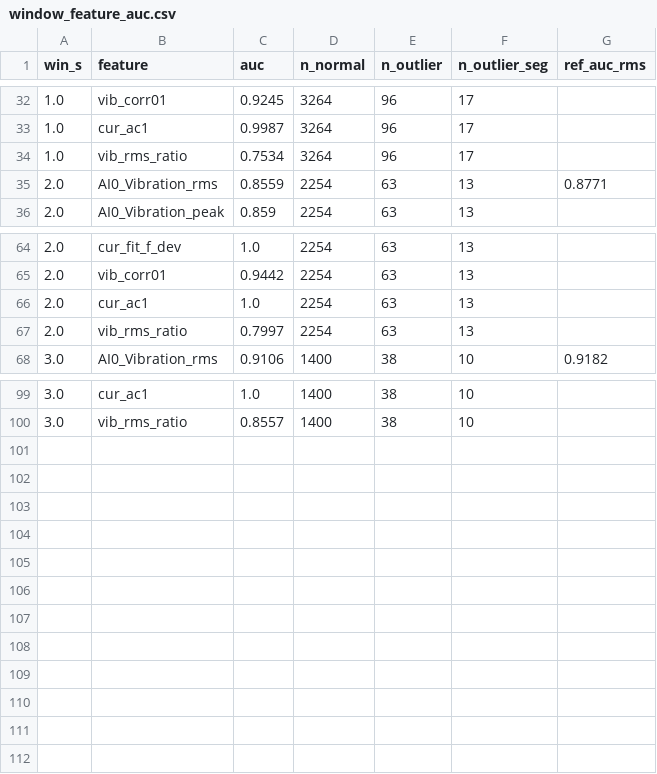
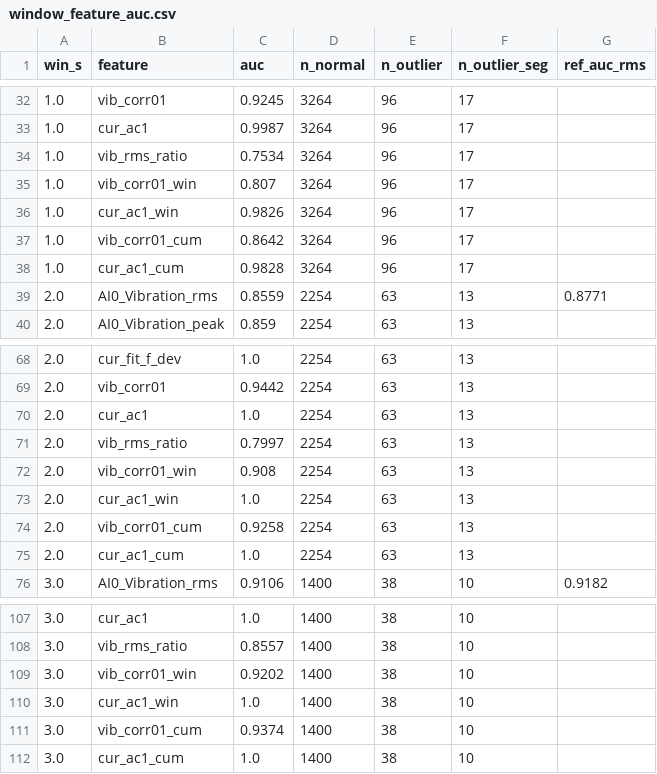
Before and after one commit to ChoeHyeongSoo/KAMP-Manufacturing-AI, a CSV file: results/11_window_features_CHS/window_feature_auc.csv, drawn as a sheet; only a part is shown, gaps mark what is left out; the diff names each change by its address in the sheet, - before the commit and + after, or states it on an @@ line.

```diff
--- a/results/11_window_features_CHS/window_feature_auc.csv
+++ b/results/11_window_features_CHS/window_feature_auc.csv
+row 35: 1.0 | vib_corr01_win | 0.807 | 3264 | 96 | 17
+row 36: 1.0 | cur_ac1_win | 0.9826 | 3264 | 96 | 17
+row 37: 1.0 | vib_corr01_cum | 0.8642 | 3264 | 96 | 17
+row 38: 1.0 | cur_ac1_cum | 0.9828 | 3264 | 96 | 17
+row 72: 2.0 | vib_corr01_win | 0.908 | 2254 | 63 | 13
+row 73: 2.0 | cur_ac1_win | 1.0 | 2254 | 63 | 13
+row 74: 2.0 | vib_corr01_cum | 0.9258 | 2254 | 63 | 13
+row 75: 2.0 | cur_ac1_cum | 1.0 | 2254 | 63 | 13
+row 109: 3.0 | vib_corr01_win | 0.9202 | 1400 | 38 | 10
+row 110: 3.0 | cur_ac1_win | 1.0 | 1400 | 38 | 10
+row 111: 3.0 | vib_corr01_cum | 0.9374 | 1400 | 38 | 10
+row 112: 3.0 | cur_ac1_cum | 1.0 | 1400 | 38 | 10
```
Also changed, not shown: results/21_model_rule_baseline_CHS/metrics.csv, results/31_error_analysis_CHS/fn_by_model.csv, 15 other files.
